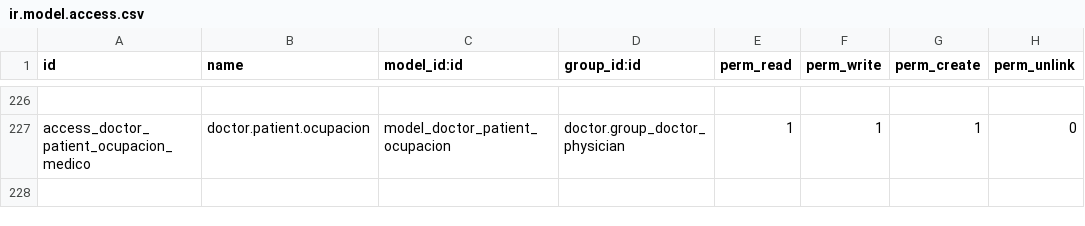
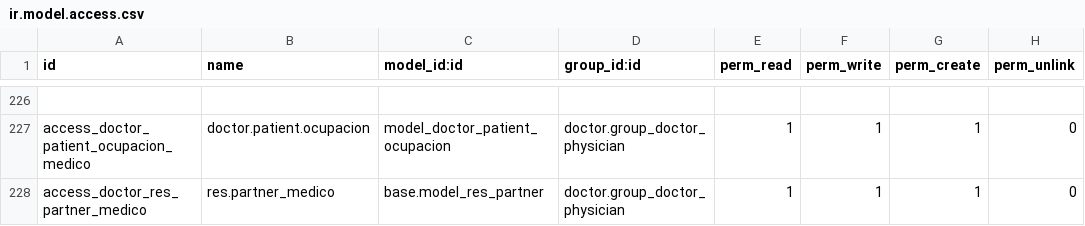
Before and after one commit to hivam/l10n_co_doctor, a CSV file: security/ir.model.access.csv, drawn as a sheet; only a part is shown, gaps mark what is left out; the diff names each change by its address in the sheet, - before the commit and + after, or states it on an @@ line.

Commit message:
agregando cambio para dar permiso a doctor de escribir en paciente

```diff
--- a/security/ir.model.access.csv
+++ b/security/ir.model.access.csv
+row 228: access_doctor_res_partner_medico | res.partner_medico | base.model_res_partner | doctor.group_doctor_physician | 1 | 1 | 1 | 0
```
Also changed, not shown: 1 other file.
